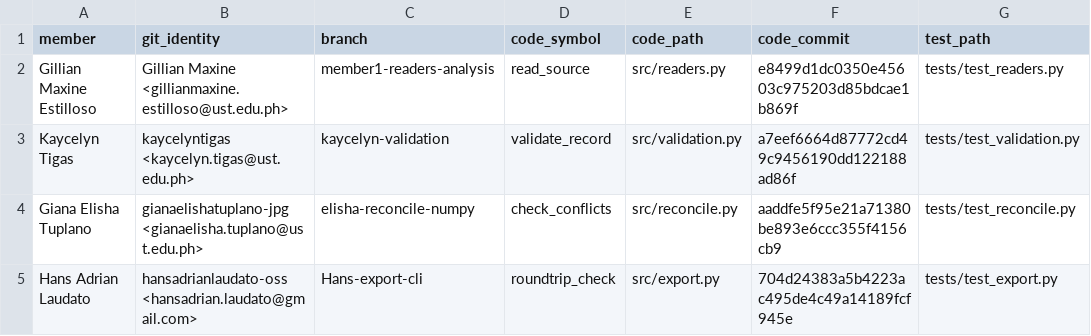
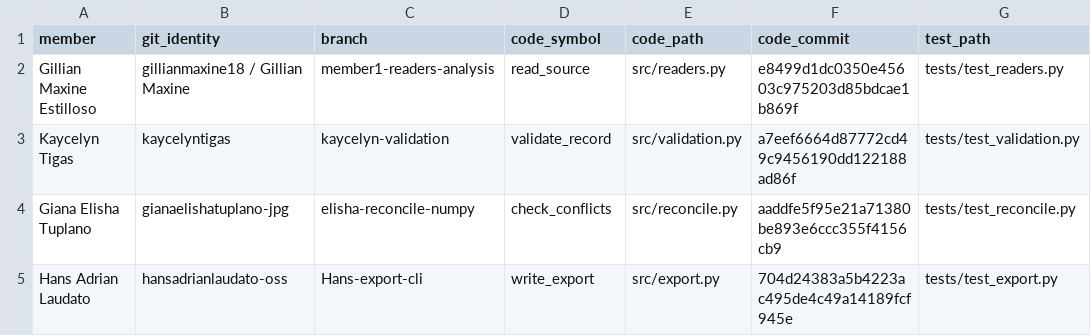
Before and after one commit to gillianmaxine18/Group2-Four-Format-Data-Recovery-and-Validation, a CSV file: contributions.csv, drawn as a sheet; only a part is shown; the diff names each change by its address in the sheet, - before the commit and + after, or states it on an @@ line.

Commit message:
refactor: Add final contributions.csv with full commit hashes

```diff
--- a/contributions.csv
+++ b/contributions.csv
-B2 (git_identity): Gillian Maxine <gillianmaxine.estilloso@ust.edu.ph>
+B2 (git_identity): gillianmaxine18 / Gillian Maxine
-B3 (git_identity): kaycelyntigas <kaycelyn.tigas@ust.edu.ph>
+B3 (git_identity): kaycelyntigas
-B4 (git_identity): gianaelishatuplano-jpg <gianaelisha.tuplano@ust.edu.ph>
+B4 (git_identity): gianaelishatuplano-jpg
-B5 (git_identity): hansadrianlaudato-oss <hansadrian.laudato@gmail.com>
+B5 (git_identity): hansadrianlaudato-oss
-D5 (code_symbol): roundtrip_check
+D5 (code_symbol): write_export
```
